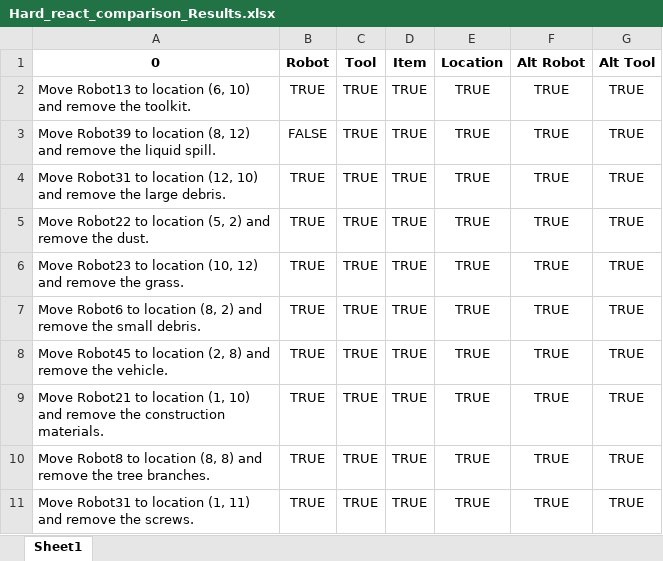
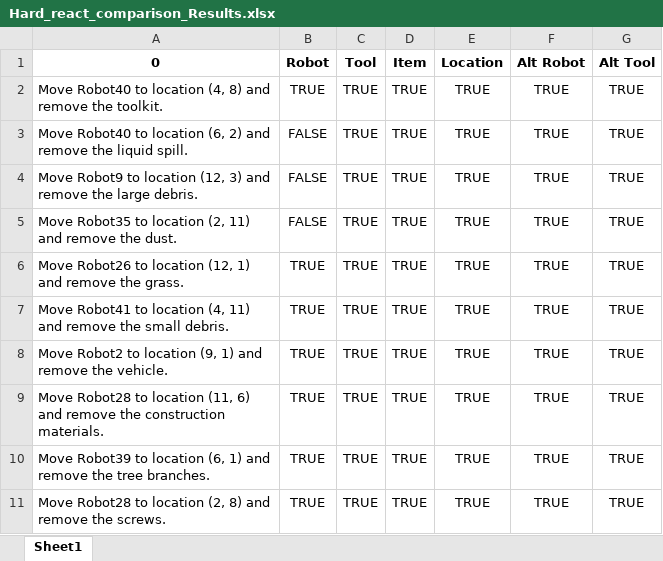
Before and after one commit to FrederikRehhoff/langsmith, an Excel workbook: Results/comparison_results/Hard_comparison/Hard_react_comparison_Results.xlsx, sheet Sheet1, drawn as a sheet; values as stored, in another font and other column widths than the file's, no borders; the diff names each change by its address in the sheet, - before the commit and + after, or states it on an @@ line.

```diff
--- a/Results/comparison_results/Hard_comparison/Hard_react_comparison_Results.xlsx (sheet Sheet1)
+++ b/Results/comparison_results/Hard_comparison/Hard_react_comparison_Results.xlsx (sheet Sheet1)
-A2 (0): Move Robot13 to location (6, 10) and remove…
+A2 (0): Move Robot40 to location (4, 8) and remove…
-A3 (0): Move Robot39 to location (8, 12) and remove…
+A3 (0): Move Robot40 to location (6, 2) and remove…
-A4 (0): Move Robot31 to location (12, 10) and remove…
+A4 (0): Move Robot9 to location (12, 3) and remove…
-B4:B5 (Robot): TRUE
+B4:B5 (Robot): FALSE
-A5 (0): Move Robot22 to location (5, 2) and remove…
+A5 (0): Move Robot35 to location (2, 11) and remove…
-A6 (0): Move Robot23 to location (10, 12) and remove…
+A6 (0): Move Robot26 to location (12, 1) and remove…
-A7 (0): Move Robot6 to location (8, 2) and remove…
+A7 (0): Move Robot41 to location (4, 11) and remove…
-A8 (0): Move Robot45 to location (2, 8) and remove…
+A8 (0): Move Robot2 to location (9, 1) and remove…
-A9 (0): Move Robot21 to location (1, 10) and remove…
+A9 (0): Move Robot28 to location (11, 6) and remove…
-A10 (0): Move Robot8 to location (8, 8) and remove…
+A10 (0): Move Robot39 to location (6, 1) and remove…
-A11 (0): Move Robot31 to location (1, 11) and remove…
+A11 (0): Move Robot28 to location (2, 8) and remove…
```
Also changed, not shown: Results/Hard_task_validation.xlsx, Results/Raw_output/output_Easy_react.xlsx, 47 other files.
